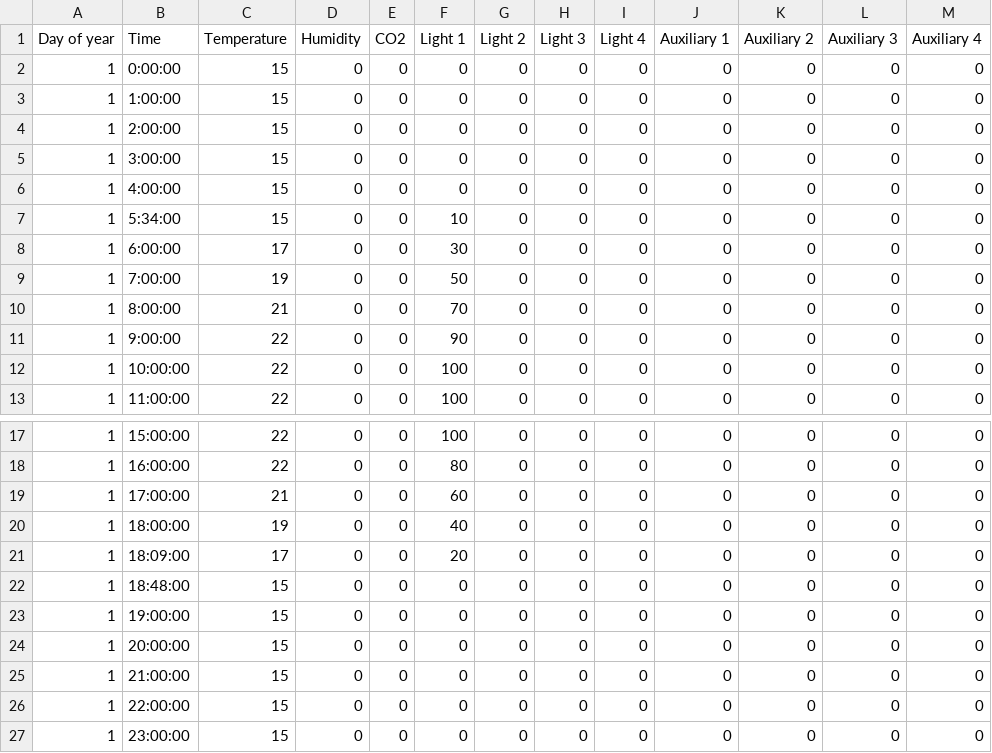
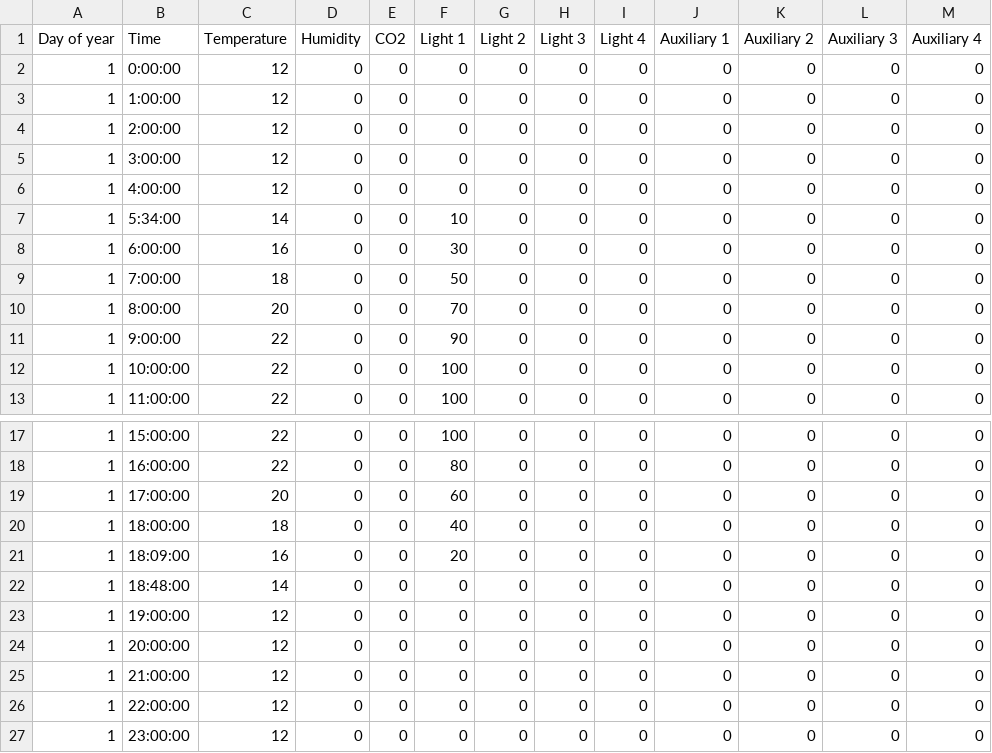
Before and after one commit to christophe-rd/fuelinex, a CSV file: notes/climate_chamber/schedule/warm_fall/WarmF1.csv, drawn as a sheet; only a part is shown, gaps mark what is left out; the diff names each change by its address in the sheet, - before the commit and + after, or states it on an @@ line.

```diff
--- a/notes/climate_chamber/schedule/warm_fall/WarmF1.csv
+++ b/notes/climate_chamber/schedule/warm_fall/WarmF1.csv
-C2:C6 (Temperature): 15
+C2:C6 (Temperature): 12
-C7 (Temperature): 15
+C7 (Temperature): 14
-C8 (Temperature): 17
+C8 (Temperature): 16
-C9 (Temperature): 19
+C9 (Temperature): 18
-C10 (Temperature): 21
+C10 (Temperature): 20
-C19 (Temperature): 21
+C19 (Temperature): 20
-C20 (Temperature): 19
+C20 (Temperature): 18
-C21 (Temperature): 17
+C21 (Temperature): 16
-C22 (Temperature): 15
+C22 (Temperature): 14
-C23:C27 (Temperature): 15
+C23:C27 (Temperature): 12
```
Also changed, not shown: 3 other files.
